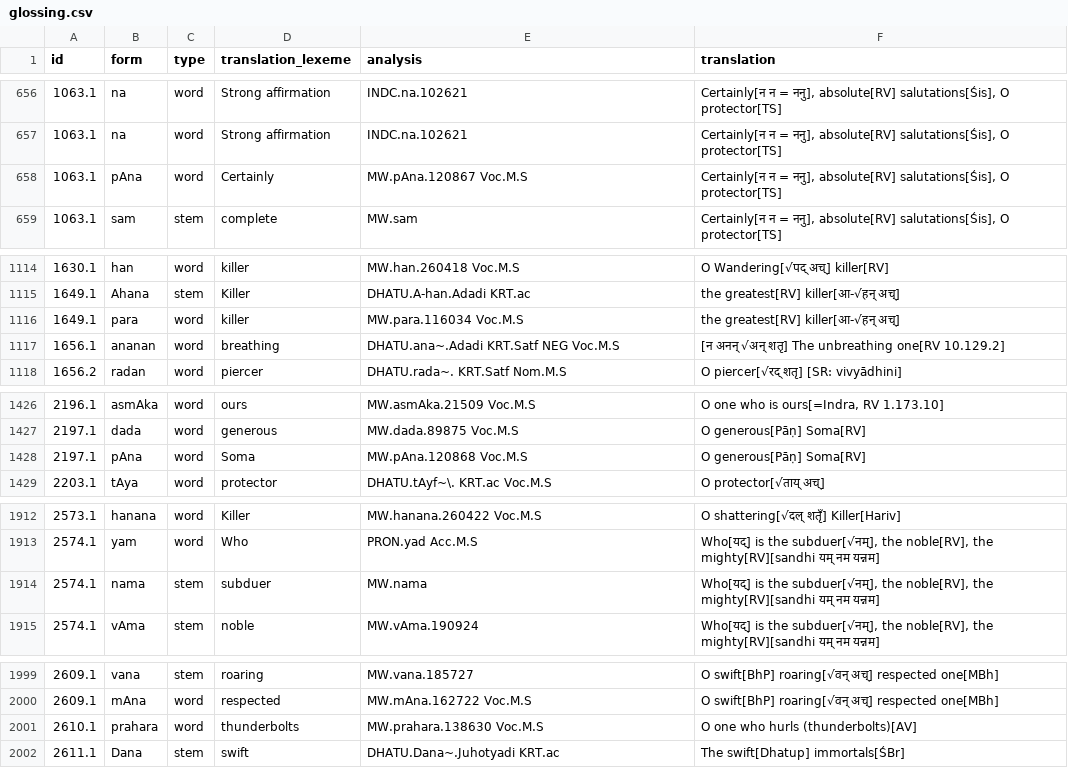
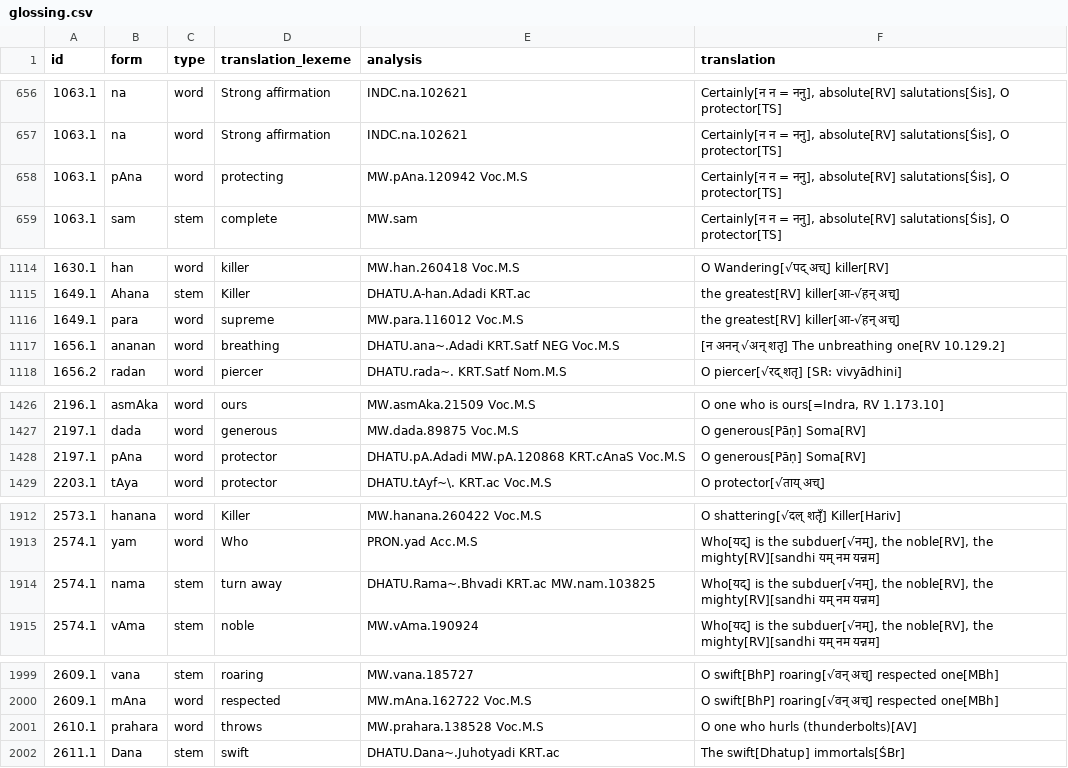
Before and after one commit to yajnadevam/lipi, a CSV file: glossing.csv, drawn as a sheet; only a part is shown, gaps mark what is left out; the diff covers the shown part only.

```diff
--- a/glossing.csv
+++ b/glossing.csv
@@ -657,3 +657,3 @@ id,form,type,translation_lexeme,analysis,translation
 1063.1,na,word,Strong affirmation,INDC.na.102621,"Certainly[न न = ननु], absolute[RV] salutations[Śis], O protector[TS]"
-1063.1,pAna,word,Certainly,MW.pAna.120867 Voc.M.S,"Certainly[न न = ननु], absolute[RV] salutations[Śis], O protector[TS]"
+1063.1,pAna,word,protecting,MW.pAna.120942 Voc.M.S,"Certainly[न न = ननु], absolute[RV] salutations[Śis], O protector[TS]"
 1063.1,sam,stem,complete,MW.sam,"Certainly[न न = ननु], absolute[RV] salutations[Śis], O protector[TS]"
@@ -1115,3 +1115,3 @@ id,form,type,translation_lexeme,analysis,translation
 1649.1,Ahana,stem,Killer,DHATU.A-han.Adadi KRT.ac,the greatest[RV] killer[आ-√हन् अच्]
-1649.1,para,word,killer,MW.para.116034 Voc.M.S,the greatest[RV] killer[आ-√हन् अच्]
+1649.1,para,word,supreme,MW.para.116012 Voc.M.S,the greatest[RV] killer[आ-√हन् अच्]
 1656.1,ananan,word,breathing,DHATU.ana~.Adadi KRT.Satf NEG Voc.M.S,[न अनन् √अन् शतृ] The unbreathing one[RV 10.129.2]
@@ -1427,3 +1427,3 @@ id,form,type,translation_lexeme,analysis,translation
 2197.1,dada,word,generous,MW.dada.89875 Voc.M.S,O generous[Pāṇ] Soma[RV]
-2197.1,pAna,word,Soma,MW.pAna.120868 Voc.M.S,O generous[Pāṇ] Soma[RV]
+2197.1,pAna,word,protector,DHATU.pA.Adadi MW.pA.120868 KRT.cAnaS Voc.M.S,O generous[Pāṇ] Soma[RV]
 2203.1,tAya,word,protector,DHATU.tAyf~\. KRT.ac Voc.M.S,O protector[√ताय् अच्]
@@ -1913,3 +1913,3 @@ id,form,type,translation_lexeme,analysis,translation
 2574.1,yam,word,Who,PRON.yad Acc.M.S,"Who[यद्] is the subduer[√नम्], the noble[RV], the mighty[RV][sandhi यम् नम यन्नम]"
-2574.1,nama,stem,subduer,MW.nama,"Who[यद्] is the subduer[√नम्], the noble[RV], the mighty[RV][sandhi यम् नम यन्नम]"
+2574.1,nama,stem,turn away,DHATU.Rama~.Bhvadi KRT.ac MW.nam.103825,"Who[यद्] is the subduer[√नम्], the noble[RV], the mighty[RV][sandhi यम् नम यन्नम]"
 2574.1,vAma,stem,noble,MW.vAma.190924,"Who[यद्] is the subduer[√नम्], the noble[RV], the mighty[RV][sandhi यम् नम यन्नम]"
@@ -2000,3 +2000,3 @@ id,form,type,translation_lexeme,analysis,translation
 2609.1,mAna,word,respected,MW.mAna.162722 Voc.M.S,O swift[BhP] roaring[√वन् अच्] respected one[MBh]
-2610.1,prahara,word,thunderbolts,MW.prahara.138630 Voc.M.S,O one who hurls (thunderbolts)[AV]
+2610.1,prahara,word,throws,MW.prahara.138528 Voc.M.S,O one who hurls (thunderbolts)[AV]
 2611.1,Dana,stem,swift,DHATU.Dana~.Juhotyadi KRT.ac,The swift[Dhatup] immortals[ŚBr]
```
Also changed, not shown: 31 edited cells elsewhere in this file, 3 other files.
